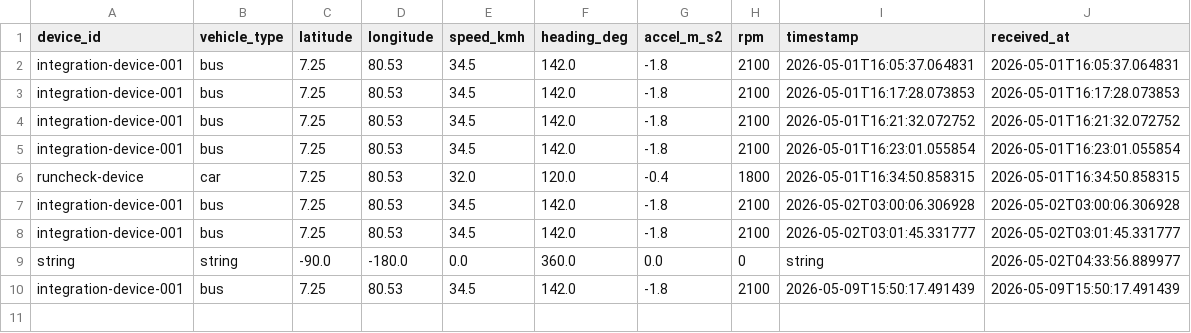
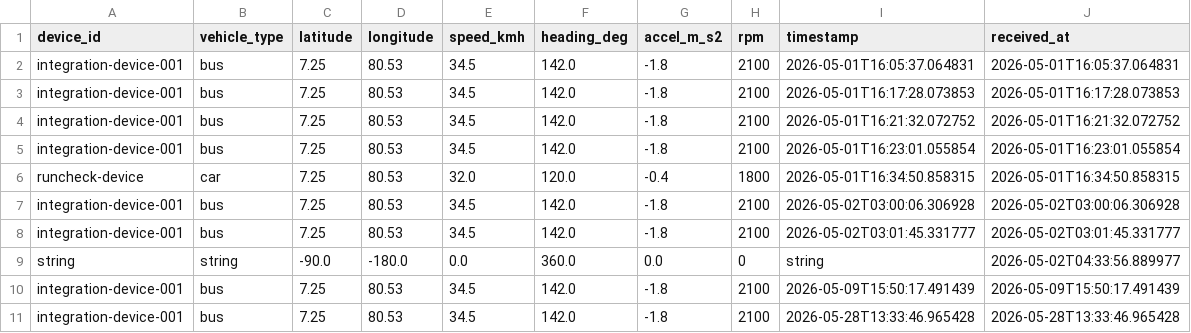
Before and after one commit to VDDayarathne/vehicle-specific-risk-prediction, a CSV file: data/raw/telemetry/telemetry_raw.csv, drawn as a sheet; the diff names each change by its address in the sheet, - before the commit and + after, or states it on an @@ line.

```diff
--- a/data/raw/telemetry/telemetry_raw.csv
+++ b/data/raw/telemetry/telemetry_raw.csv
+row 11: integration-device-001 | bus | 7.25 | 80.53 | 34.5 | 142.0 | -1.8 | 2100 | 2026-05-28T13:33:46.965428 | 2026-05-28T13:33:46.965428
```
Also changed, not shown: 8 other files.
